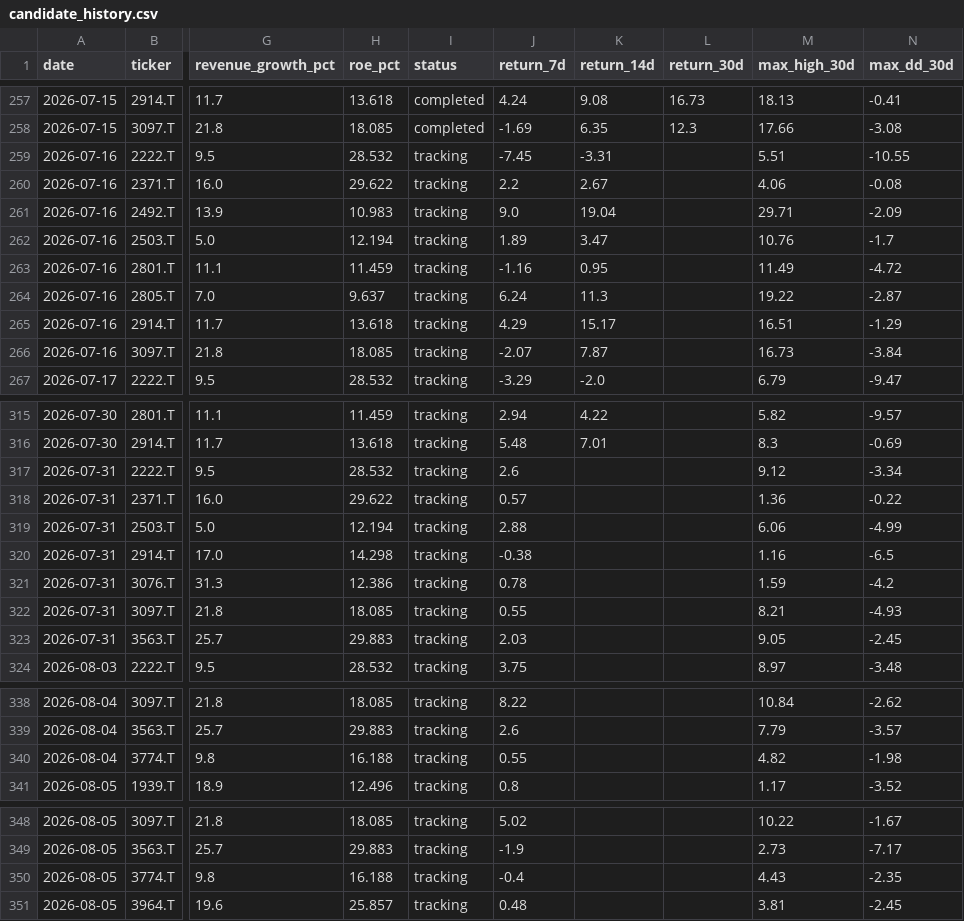
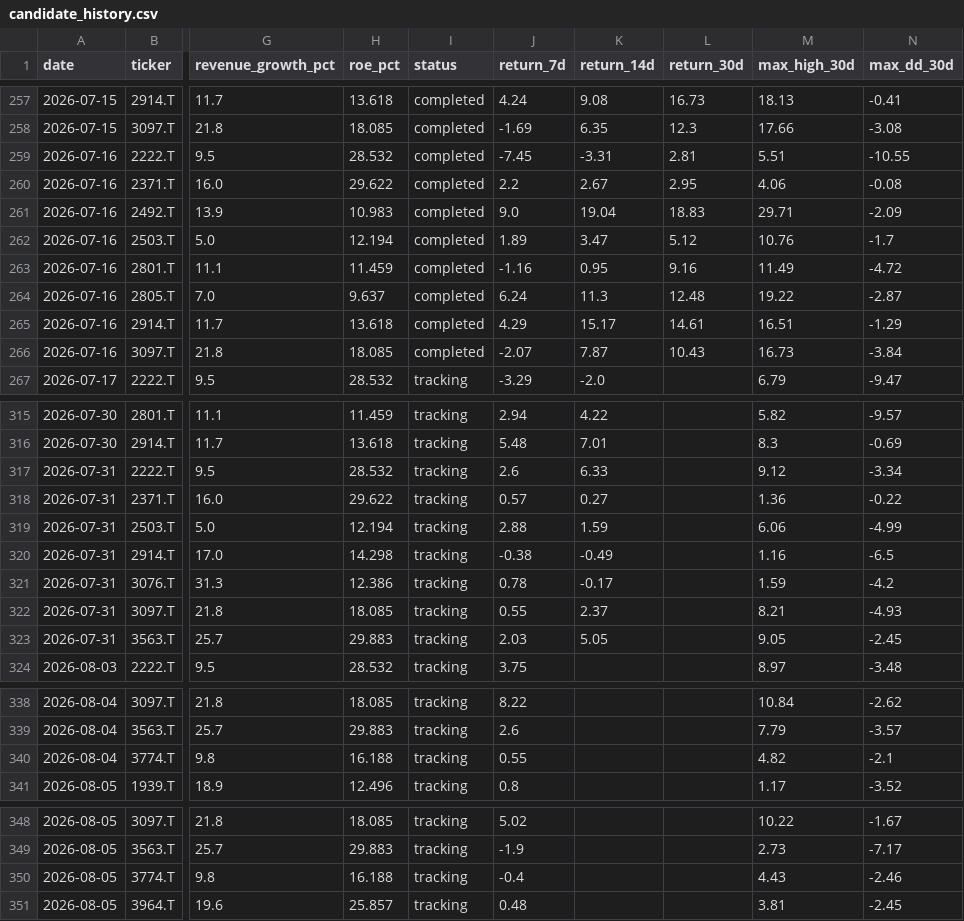
Before and after one commit to naoyann3/long-term-screener, a CSV file: results/candidate_history.csv, drawn as a sheet; only a part is shown, gaps mark what is left out; the diff names each change by its address in the sheet, - before the commit and + after, or states it on an @@ line.

```diff
--- a/results/candidate_history.csv
+++ b/results/candidate_history.csv
-I259:I266 (status): tracking
+I259:I266 (status): completed
-L259 (return_30d): (empty)
+L259 (return_30d): 2.81
-L260 (return_30d): (empty)
+L260 (return_30d): 2.95
-L261 (return_30d): (empty)
+L261 (return_30d): 18.83
-L262 (return_30d): (empty)
+L262 (return_30d): 5.12
-L263 (return_30d): (empty)
+L263 (return_30d): 9.16
-L264 (return_30d): (empty)
+L264 (return_30d): 12.48
-L265 (return_30d): (empty)
+L265 (return_30d): 14.61
-L266 (return_30d): (empty)
+L266 (return_30d): 10.43
-K317 (return_14d): (empty)
+K317 (return_14d): 6.33
-K318 (return_14d): (empty)
+K318 (return_14d): 0.27
-K319 (return_14d): (empty)
+K319 (return_14d): 1.59
-K320 (return_14d): (empty)
+K320 (return_14d): -0.49
-K321 (return_14d): (empty)
+K321 (return_14d): -0.17
-K322 (return_14d): (empty)
+K322 (return_14d): 2.37
-K323 (return_14d): (empty)
+K323 (return_14d): 5.05
-N340 (max_dd_30d): -1.98
+N340 (max_dd_30d): -2.1
-N350 (max_dd_30d): -2.35
+N350 (max_dd_30d): -2.46
```
Also changed, not shown: tickers.csv, 1 other file.
